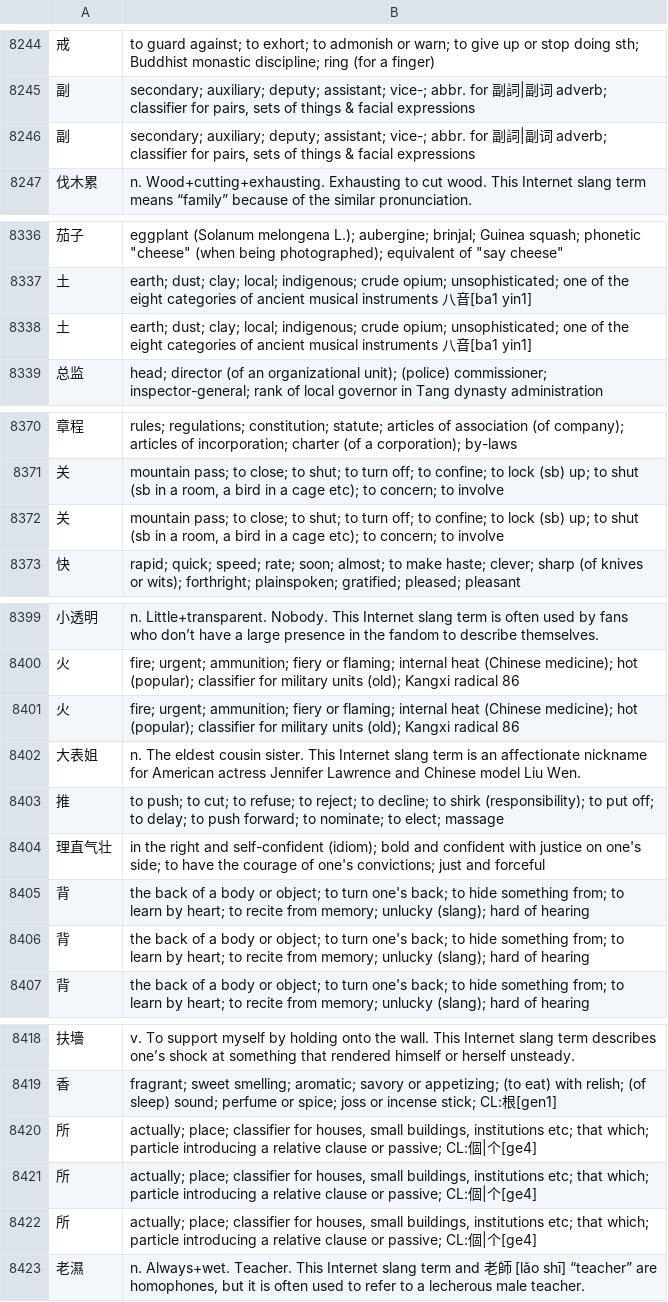
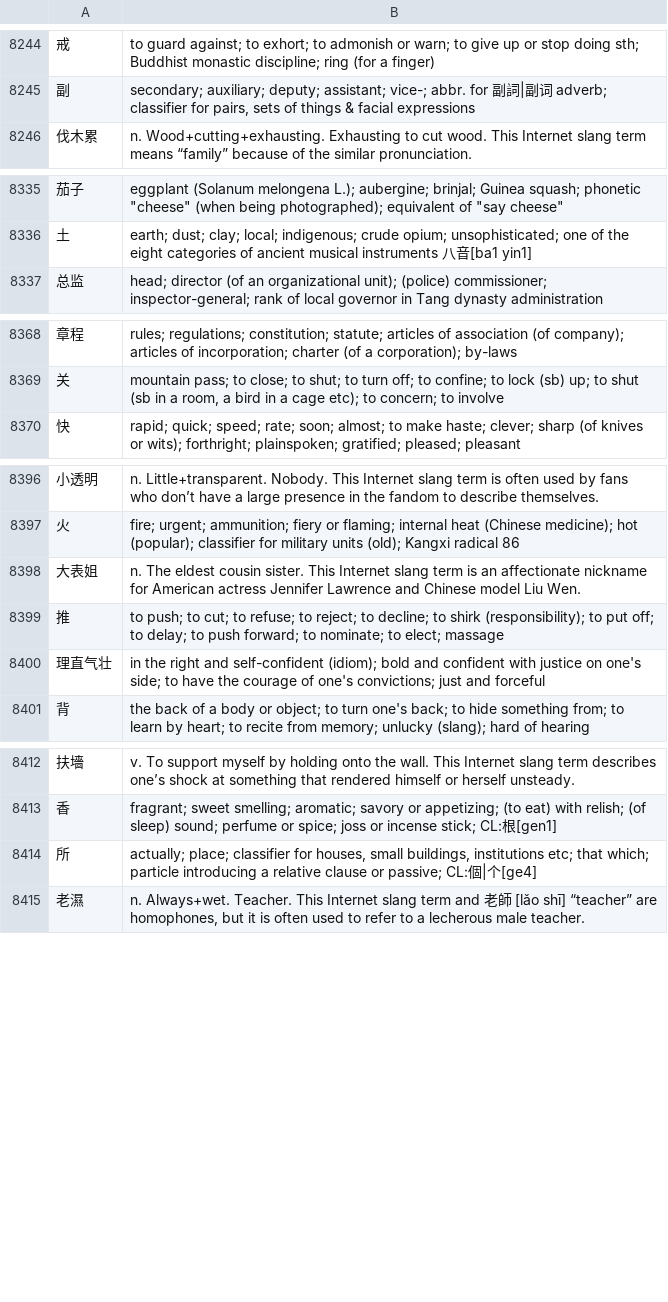
Before and after one commit to icaswell/flashdance, a TSV file: resources/vocab_combined/all_ci_shorter.tsv, drawn as a sheet; only a part is shown, gaps mark what is left out; the diff names each change by its address in the sheet, - before the commit and + after, or states it on an @@ line.

```diff
--- a/resources/vocab_combined/all_ci_shorter.tsv
+++ b/resources/vocab_combined/all_ci_shorter.tsv
-row 8246: 副 | secondary; auxiliary; deputy; assistant; vice-; abbr. for 副詞|副词 adverb; classifier for pairs, sets of things & facial expressions
-row 8338: 土 | earth; dust; clay; local; indigenous; crude opium; unsophisticated; one of the eight categories of ancient musical instruments 八音[ba1 yin1]
-row 8372: 关 | mountain pass; to close; to shut; to turn off; to confine; to lock (sb) up; to shut (sb in a room, a bird in a cage etc); to concern; to involve
-row 8401: 火 | fire; urgent; ammunition; fiery or flaming; internal heat (Chinese medicine); hot (popular); classifier for military units (old); Kangxi radical 86
-row 8405: 背 | the back of a body or object; to turn one's back; to hide something from; to learn by heart; to recite from memory; unlucky (slang); hard of hearing
-row 8406: 背 | the back of a body or object; to turn one's back; to hide something from; to learn by heart; to recite from memory; unlucky (slang); hard of hearing
-row 8420: 所 | actually; place; classifier for houses, small buildings, institutions etc; that which; particle introducing a relative clause or passive; CL:個|个[ge4]
-row 8421: 所 | actually; place; classifier for houses, small buildings, institutions etc; that which; particle introducing a relative clause or passive; CL:個|个[ge4]
```
Also changed, not shown: flashcards/sample1.flashcards.csv, resources/vocab_combined/all_ci.tsv, 53 other files.
